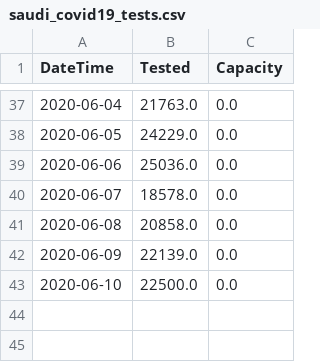
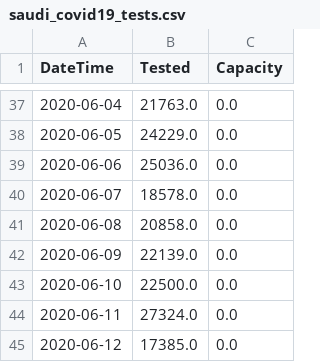
Before and after one commit to AlrasheedA/saudi_covid19, a CSV file: data/saudi_covid19_tests.csv, drawn as a sheet; only a part is shown, gaps mark what is left out.

Commit message:
update data

```diff
--- a/data/saudi_covid19_tests.csv
+++ b/data/saudi_covid19_tests.csv
@@ -43 +43,3 @@ DateTime,Tested,Capacity
 2020-06-10,22500.0,0.0
+2020-06-11,27324.0,0.0
+2020-06-12,17385.0,0.0
```
Also changed, not shown: 1 other file.
